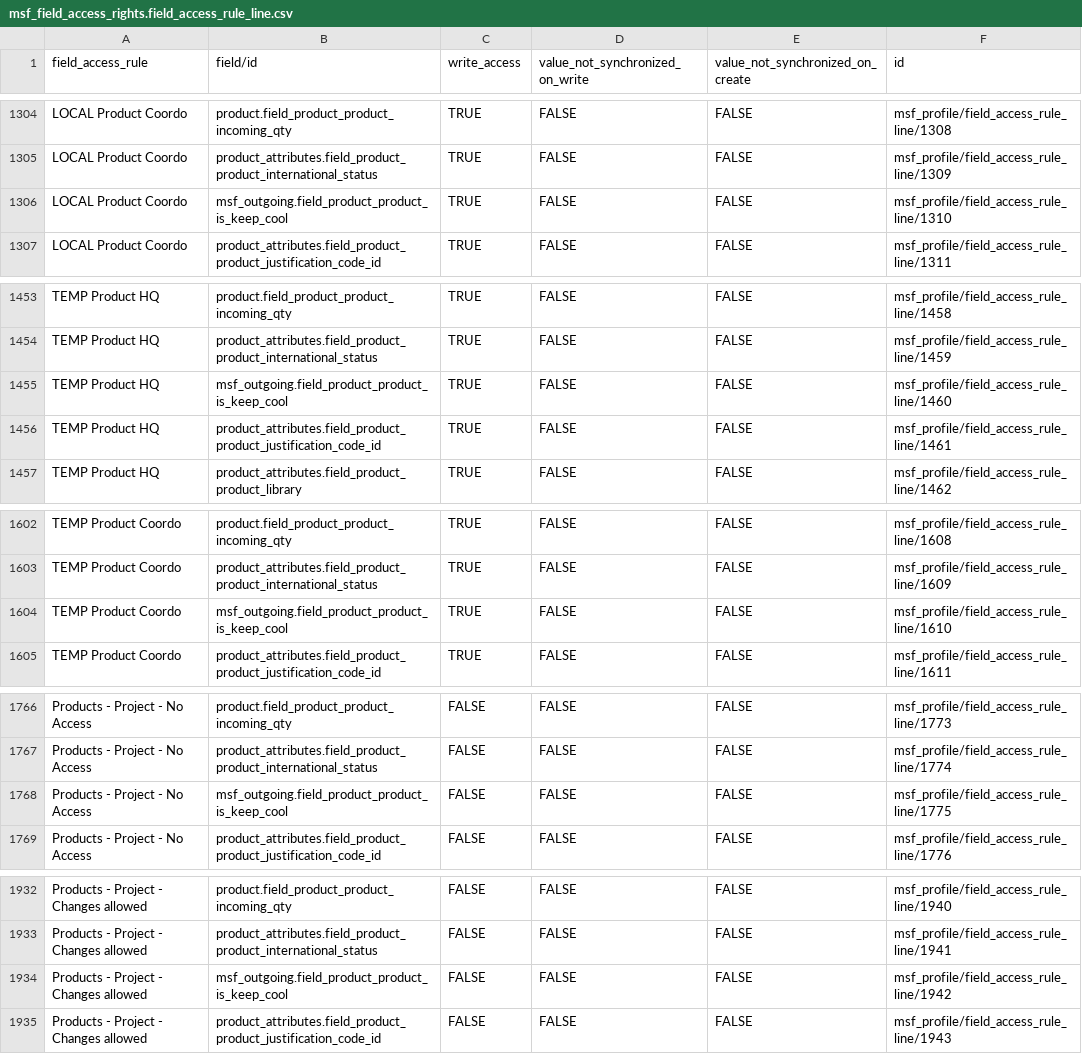
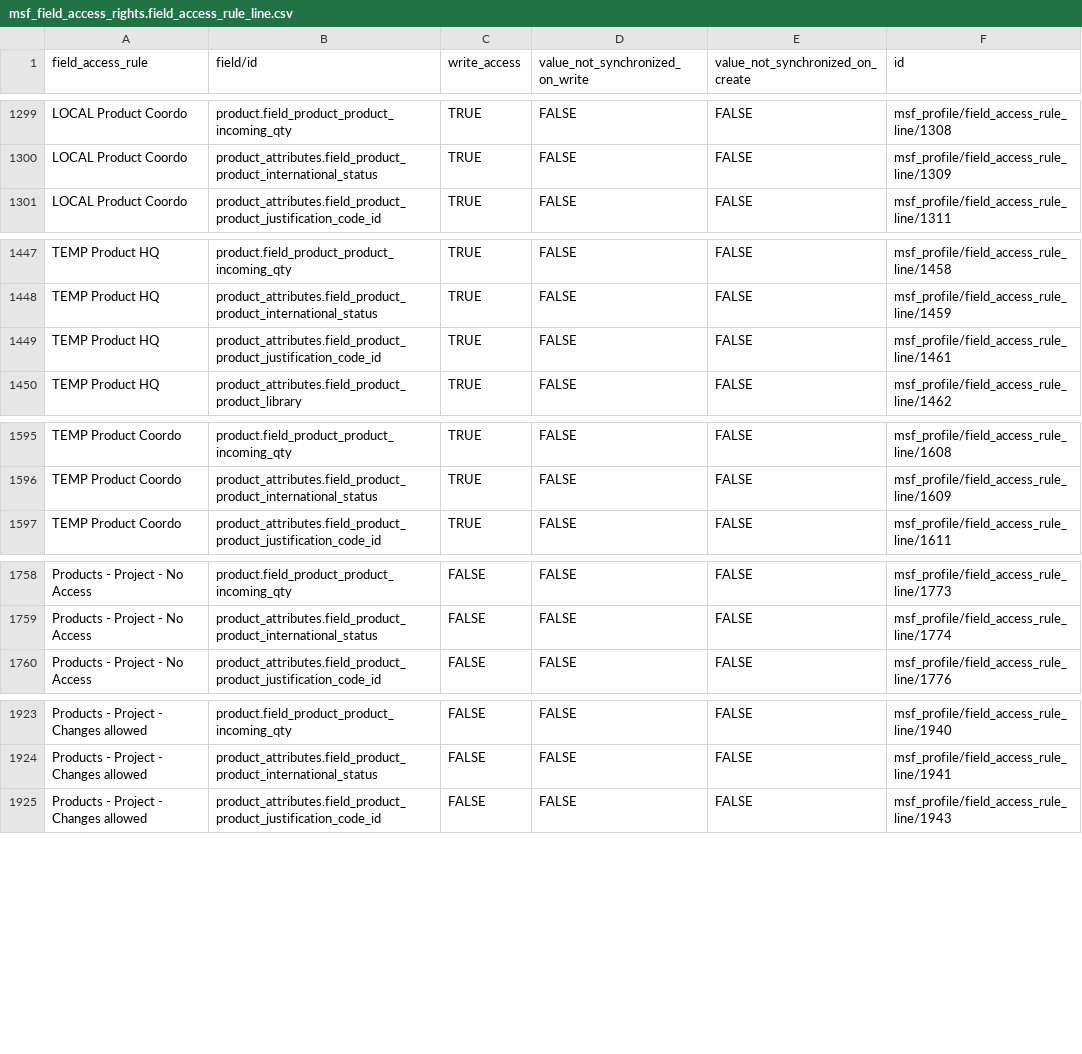
Before and after one commit to Unifield/unifield-wm, a CSV file: data/extra/msf_field_access_rights.field_access_rule_line.csv, drawn as a sheet; only a part is shown, gaps mark what is left out; the diff covers the shown part only; the diff names each change by its address in the sheet, - before the commit and + after, or states it on an @@ line.

Commit message:
UniDate remove is_keep_cool on product FAR line

```diff
--- a/data/extra/msf_field_access_rights.field_access_rule_line.csv
+++ b/data/extra/msf_field_access_rights.field_access_rule_line.csv
-row 1306: LOCAL Product Coordo | msf_outgoing.field_product_product_is_keep_cool | TRUE | FALSE | FALSE | msf_profile/field_access_rule_line/1310
-row 1455: TEMP Product HQ | msf_outgoing.field_product_product_is_keep_cool | TRUE | FALSE | FALSE | msf_profile/field_access_rule_line/1460
-row 1604: TEMP Product Coordo | msf_outgoing.field_product_product_is_keep_cool | TRUE | FALSE | FALSE | msf_profile/field_access_rule_line/1610
-row 1768: Products - Project - No Access | msf_outgoing.field_product_product_is_keep_cool | FALSE | FALSE | FALSE | msf_profile/field_access_rule_line/1775
-row 1934: Products - Project - Changes allowed | msf_outgoing.field_product_product_is_keep_cool | FALSE | FALSE | FALSE | msf_profile/field_access_rule_line/1942
```
Also changed, not shown: 14 removed rows elsewhere in this file.
